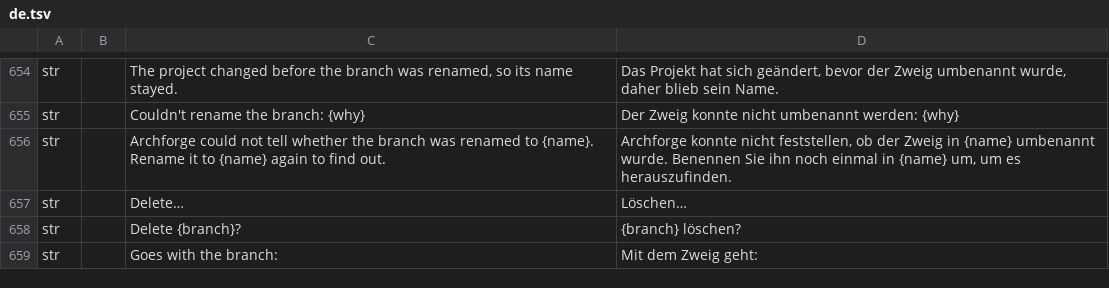
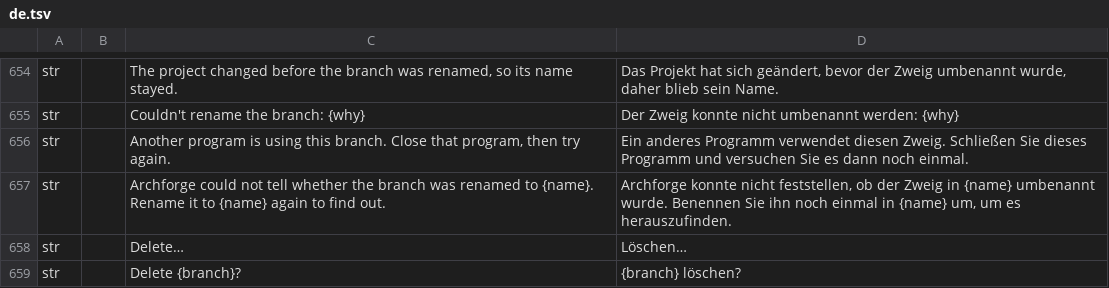
Before and after one commit to software-vision-ai/archforge, a TSV file: crates/ui-egui/src/i18n/de.tsv, drawn as a sheet; only a part is shown, gaps mark what is left out; the shorter side is filled out with more unchanged rows; the diff names each change by its address in the sheet, - before the commit and + after, or states it on an @@ line.

```diff
--- a/crates/ui-egui/src/i18n/de.tsv
+++ b/crates/ui-egui/src/i18n/de.tsv
+row 656: str |  | Another program is using this branch. Close that program, then try again. | Ein anderes Programm verwendet diesen Zweig. Schließen Sie dieses Programm und versuchen Sie es dann noch einmal.
```
Also changed, not shown: crates/ui-egui/src/i18n/es.tsv, crates/ui-egui/src/i18n/fr.tsv, 16 other files.
